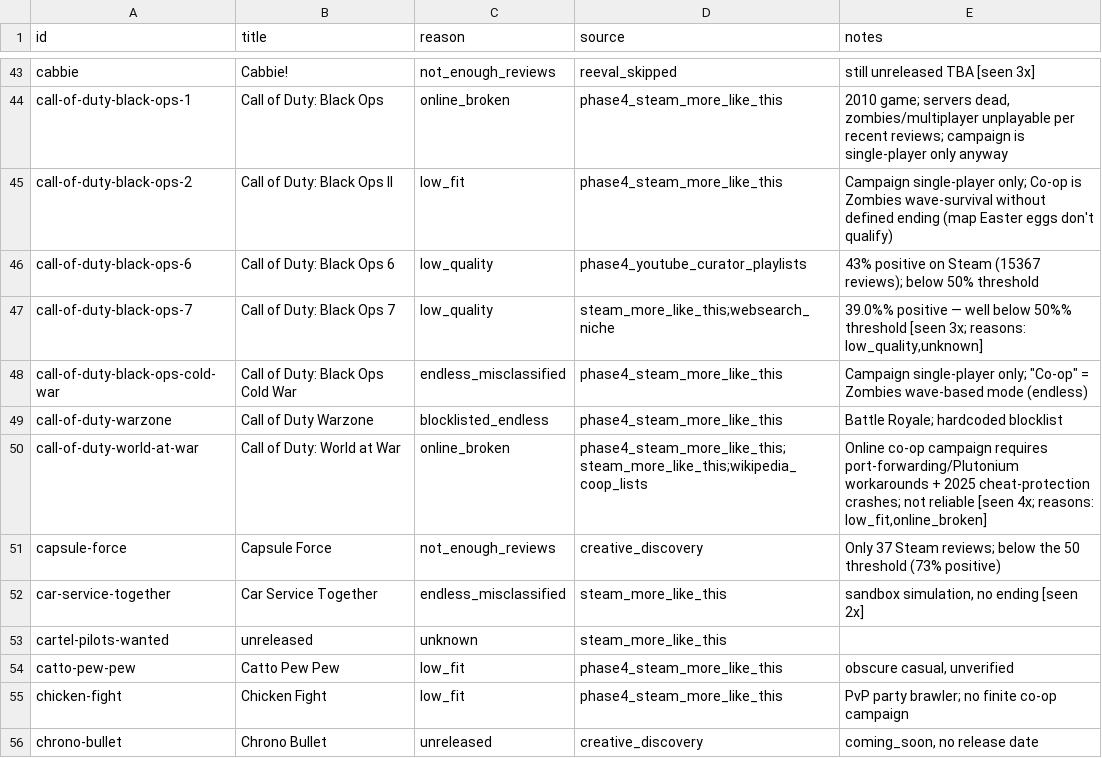
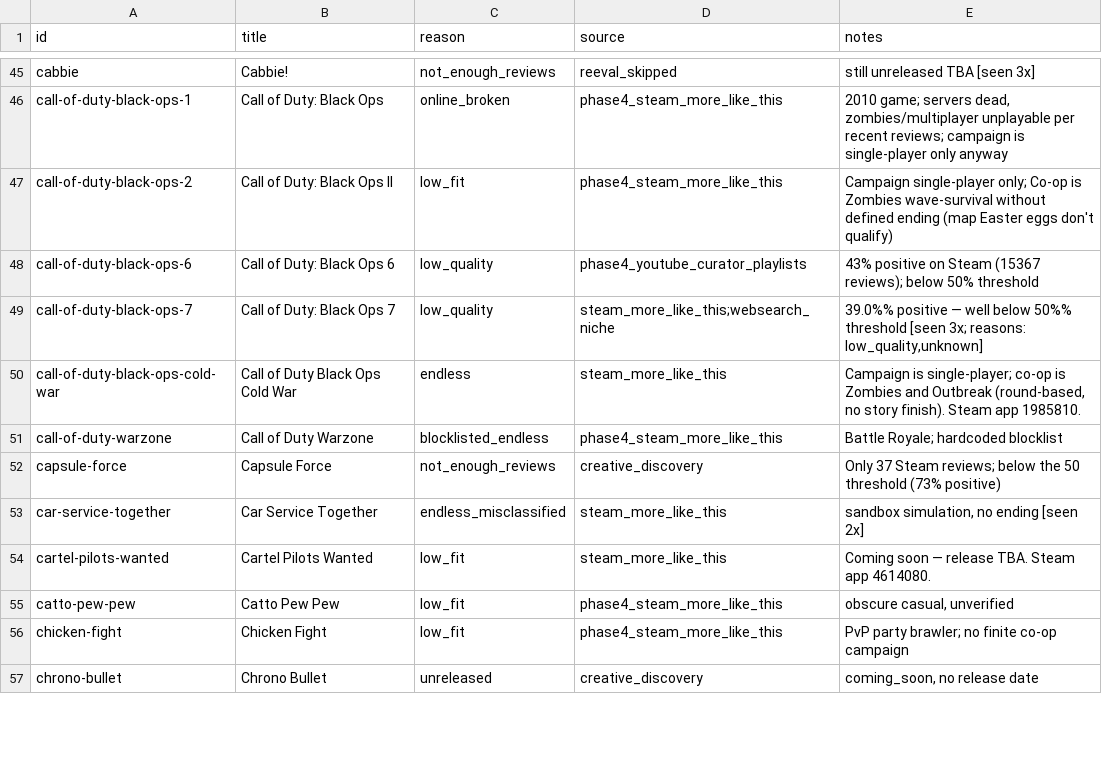
Before and after one commit to LoyEgor/pc-coop-games, a TSV file: .claude/skills/shared/reeval.tsv, drawn as a sheet; only a part is shown, gaps mark what is left out; the diff covers the shown part only.

Commit message:
coop-hunter: +9 games (total 491)

```diff
--- a/.claude/skills/shared/reeval.tsv
+++ b/.claude/skills/shared/reeval.tsv
@@ -47,8 +49,7 @@ call-of-duty-black-ops-6	Call of Duty: Black Ops 6	low_quality	phase4_youtube_cu
 call-of-duty-black-ops-7	Call of Duty: Black Ops 7	low_quality	steam_more_like_this;websearch_niche	39.0%% positive — well below 50%% threshold [seen 3x; reasons: low_quality,unknown]
-call-of-duty-black-ops-cold-war	Call of Duty: Black Ops Cold War	endless_misclassified	phase4_steam_more_like_this	Campaign single-player only; "Co-op" = Zombies wave-based mode (endless)
+call-of-duty-black-ops-cold-war	Call of Duty Black Ops Cold War	endless	steam_more_like_this	Campaign is single-player; co-op is Zombies and Outbreak (round-based, no story finish). Steam app 1985810.
 call-of-duty-warzone	Call of Duty Warzone	blocklisted_endless	phase4_steam_more_like_this	Battle Royale; hardcoded blocklist
-call-of-duty-world-at-war	Call of Duty: World at War	online_broken	phase4_steam_more_like_this;steam_more_like_this;wikipedia_coop_lists	Online co-op campaign requires port-forwarding/Plutonium workarounds + 2025 cheat-protection crashes; not reliable [seen 4x; reasons: low_fit,online_broken]
 capsule-force	Capsule Force	not_enough_reviews	creative_discovery	Only 37 Steam reviews; below the 50 threshold (73% positive)
 car-service-together	Car Service Together	endless_misclassified	steam_more_like_this	sandbox simulation, no ending [seen 2x]
-cartel-pilots-wanted	unreleased	unknown	steam_more_like_this	
+cartel-pilots-wanted	Cartel Pilots Wanted	low_fit	steam_more_like_this	Coming soon — release TBA. Steam app 4614080.
 catto-pew-pew	Catto Pew Pew	low_fit	phase4_steam_more_like_this	obscure casual, unverified
```
Also changed, not shown: 23 added rows and 60 edited cells elsewhere in this file, .claude/skills/shared/hard-block.tsv, 2 other files.
